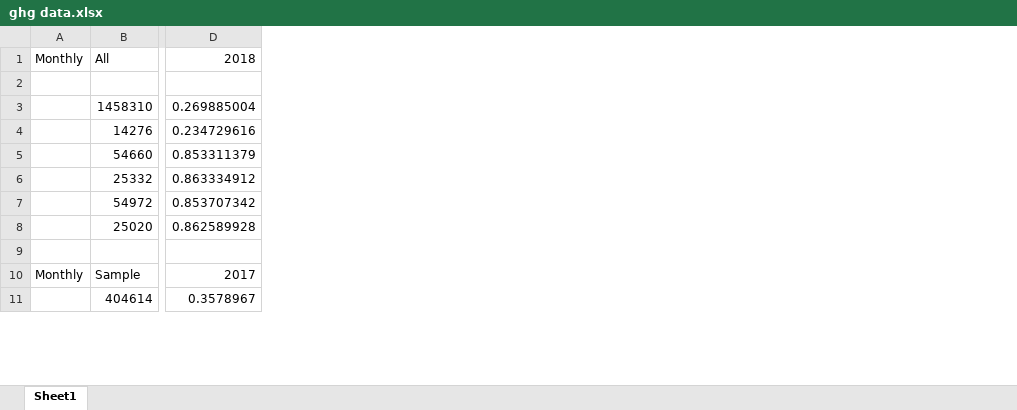
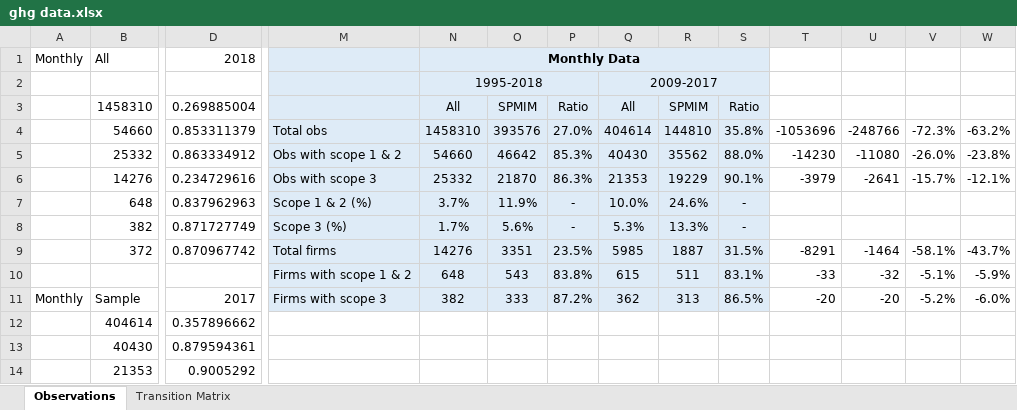
Before and after one commit to TDTran333/esg_research_project, an Excel workbook: data/ghg data.xlsx, sheet Observations, drawn as a sheet; only a part is shown, gaps mark what is left out; values as stored, in another font and other column widths than the file's, no borders; charts and pictures not drawn; removed rows and columns are numbered as before the commit, all else as after; rows hold the shown columns only; the diff covers the shown part only; the diff names each change by its address in the sheet, - before the commit and + after, or states it on an @@ line.

```diff
--- a/data/ghg data.xlsx (sheet Observations)
+++ b/data/ghg data.xlsx (sheet Observations)
-sheet tab: Sheet1
+sheet tab: Observations
+sheet tab: Transition Matrix
+column M, rows 4-6: Total obs | Obs with scope 1 & 2 | Obs with scope 3; rows 10-11: Firms with scope 1 & 2 | Firms with scope 3
+column N, rows 1-6: Monthly Data | 1995-2018 | All | 1458310 | 54660 | 25332; rows 10-11: 648 | 382
+column O, rows 3-6: SPMIM | 393576 | 46642 | 21870; rows 10-11: 543 | 333
+column P, rows 3-6: Ratio | 27.0% | 85.3% | 86.3%; rows 10-11: 83.8% | 87.2%
+column Q, rows 2-6: 2009-2017 | All | 404614 | 40430 | 21353; rows 10-11: 615 | 362
+column R, rows 3-6: SPMIM | 144810 | 35562 | 19229; rows 10-11: 511 | 313
+column S, rows 3-6: Ratio | 35.8% | 88.0% | 90.1%; rows 10-11: 83.1% | 86.5%
+column T, rows 4-6: -1053696 | -14230 | -3979; rows 10-11: -33 | -20
+column U, rows 4-6: -248766 | -11080 | -2641; rows 10-11: -32 | -20
+column V, rows 4-6: -72.3% | -26.0% | -15.7%; rows 10-11: -5.1% | -5.2%
+column W, rows 4-6: -63.2% | -23.8% | -12.1%; rows 10-11: -5.9% | -6.0%
-row 2: (empty)
+row 2:  |  |  |  | 1995-2018 |  |  | 2009-2017
-B4: 14276
+B4: 54660
-D4: 0.234729616
+D4: 0.853311379
-B5: 54660
+B5: 25332
-D5: 0.853311379
+D5: 0.863334912
-B6: 25332
+B6: 14276
-D6: 0.863334912
+D6: 0.234729616
-row 7:  | 54972 | 0.853707342
-row 8:  | 25020 | 0.862589928
+row 7:  | 648 | 0.837962963 | Scope 1 & 2 (%) | 3.7% | 11.9% | - | 10.0% | 24.6% | -
+row 8:  | 382 | 0.871727749 | Scope 3 (%) | 1.7% | 5.6% | - | 5.3% | 13.3% | -
+row 9:  | 372 | 0.870967742 | Total firms | 14276 | 3351 | 23.5% | 5985 | 1887 | 31.5% | -8291 | -1464 | -58.1% | -43.7%
-row 10: (empty)
+row 10:  |  |  | Firms with scope 1 & 2 | 648 | 543 | 83.8% | 615 | 511 | 83.1% | -33 | -32 | -5.1% | -5.9%
-D12: 0.3578967
+D12: 0.357896662
+row 13:  | 40430 | 0.879594361
+row 14:  | 21353 | 0.9005292
```
Also changed, not shown: 11 added rows, 3 added columns and 33 edited cells elsewhere in this sheet, charts or pictures, 8 other files.
